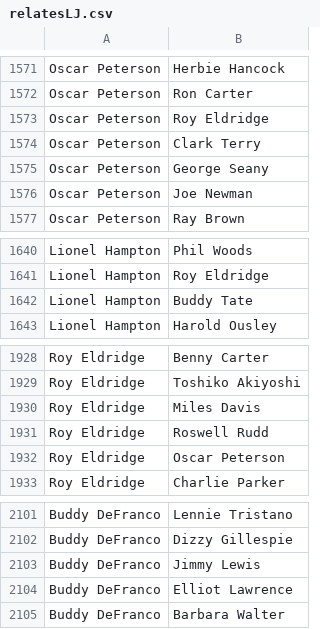
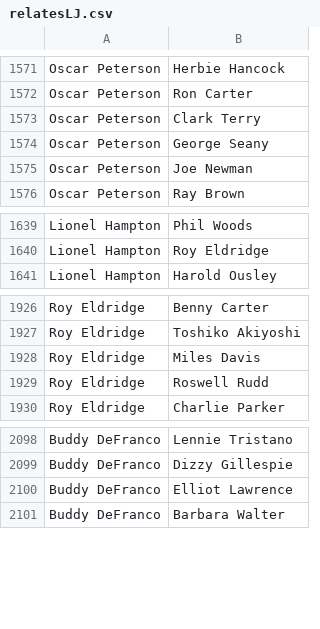
Before and after one commit to HaSistrunk/CH-LJ, a CSV file: relatesLJ.csv, drawn as a sheet; only a part is shown, gaps mark what is left out.

Commit message:
Finding relationships in both datasets

```diff
--- a/relatesLJ.csv
+++ b/relatesLJ.csv
@@ -1572,3 +1572,2 @@ Oscar Peterson,Herbie Hancock
 Oscar Peterson,Ron Carter
-Oscar Peterson,Roy Eldridge
 Oscar Peterson,Clark Terry
@@ -1641,3 +1640,2 @@ Lionel Hampton,Phil Woods
 Lionel Hampton,Roy Eldridge
-Lionel Hampton,Buddy Tate
 Lionel Hampton,Harold Ousley
@@ -1931,3 +1929,2 @@ Roy Eldridge,Miles Davis
 Roy Eldridge,Roswell Rudd
-Roy Eldridge,Oscar Peterson
 Roy Eldridge,Charlie Parker
@@ -2102,3 +2099,2 @@ Buddy DeFranco,Lennie Tristano
 Buddy DeFranco,Dizzy Gillespie
-Buddy DeFranco,Jimmy Lewis
 Buddy DeFranco,Elliot Lawrence
```
Also changed, not shown: 6 other files.
